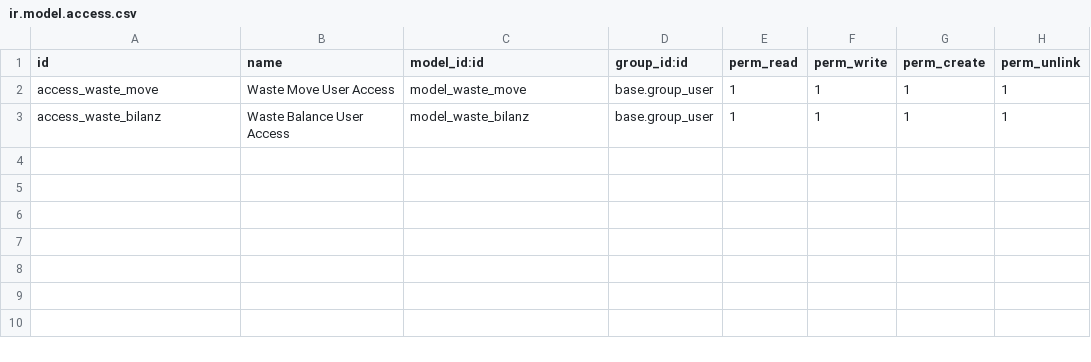
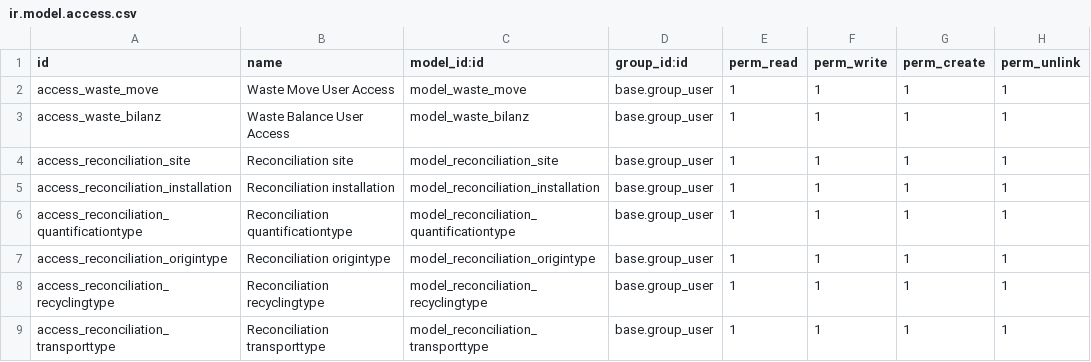
Before and after one commit to Vorstieg/abfallwirtschaft, a CSV file: abfall_bilanz/security/ir.model.access.csv, drawn as a sheet; the diff names each change by its address in the sheet, - before the commit and + after, or states it on an @@ line.

Commit message:
add reconciliation models

```diff
--- a/abfall_bilanz/security/ir.model.access.csv
+++ b/abfall_bilanz/security/ir.model.access.csv
+row 4: access_reconciliation_site | Reconciliation site | model_reconciliation_site | base.group_user | 1 | 1 | 1 | 1
+row 5: access_reconciliation_installation | Reconciliation installation | model_reconciliation_installation | base.group_user | 1 | 1 | 1 | 1
+row 6: access_reconciliation_quantificationtype | Reconciliation quantificationtype | model_reconciliation_quantificationtype | base.group_user | 1 | 1 | 1 | 1
+row 7: access_reconciliation_origintype | Reconciliation origintype | model_reconciliation_origintype | base.group_user | 1 | 1 | 1 | 1
+row 8: access_reconciliation_recyclingtype | Reconciliation recyclingtype | model_reconciliation_recyclingtype | base.group_user | 1 | 1 | 1 | 1
+row 9: access_reconciliation_transporttype | Reconciliation transporttype | model_reconciliation_transporttype | base.group_user | 1 | 1 | 1 | 1
```
Also changed, not shown: 14 other files.
